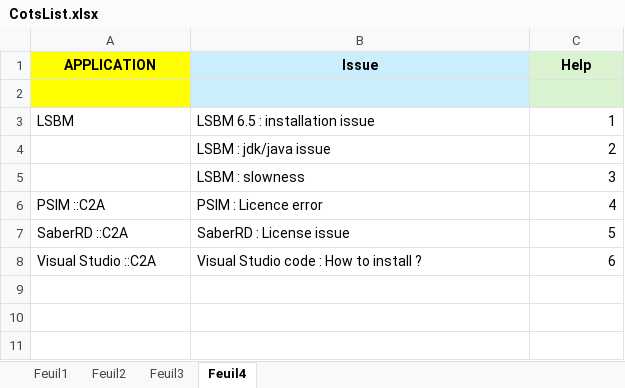
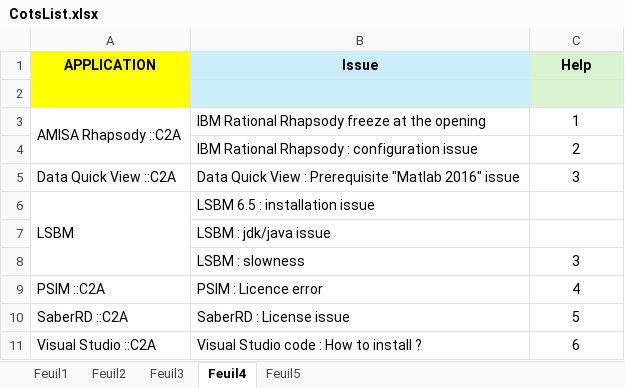
Before and after one commit to serghinerached/prodigiup-frontend, an Excel workbook: public/data/CotsList.xlsx, sheet Feuil4, drawn as a sheet; values as stored, in another font and other column widths than the file's, no borders; addresses are those after the commit; the diff names each change by its address in the sheet, - before the commit and + after, or states it on an @@ line.

```diff
--- a/public/data/CotsList.xlsx (sheet Feuil4)
+++ b/public/data/CotsList.xlsx (sheet Feuil4)
+sheet tab: Feuil5
+row 3: AMISA Rhapsody ::C2A | IBM Rational Rhapsody freeze at the opening | 1
+row 4:  | IBM Rational Rhapsody : configuration issue | 2
+row 5: Data Quick View ::C2A | Data Quick View : Prerequisite "Matlab 2016" issue | 3
+A6:A8 merged
-C6 (Help): 1
+C6 (Help): (empty)
-C7 (Help): 2
+C7 (Help): (empty)
-C8:C11 alignment: right
+C8:C11 alignment: center
```
Also changed, not shown: 7 other files.
